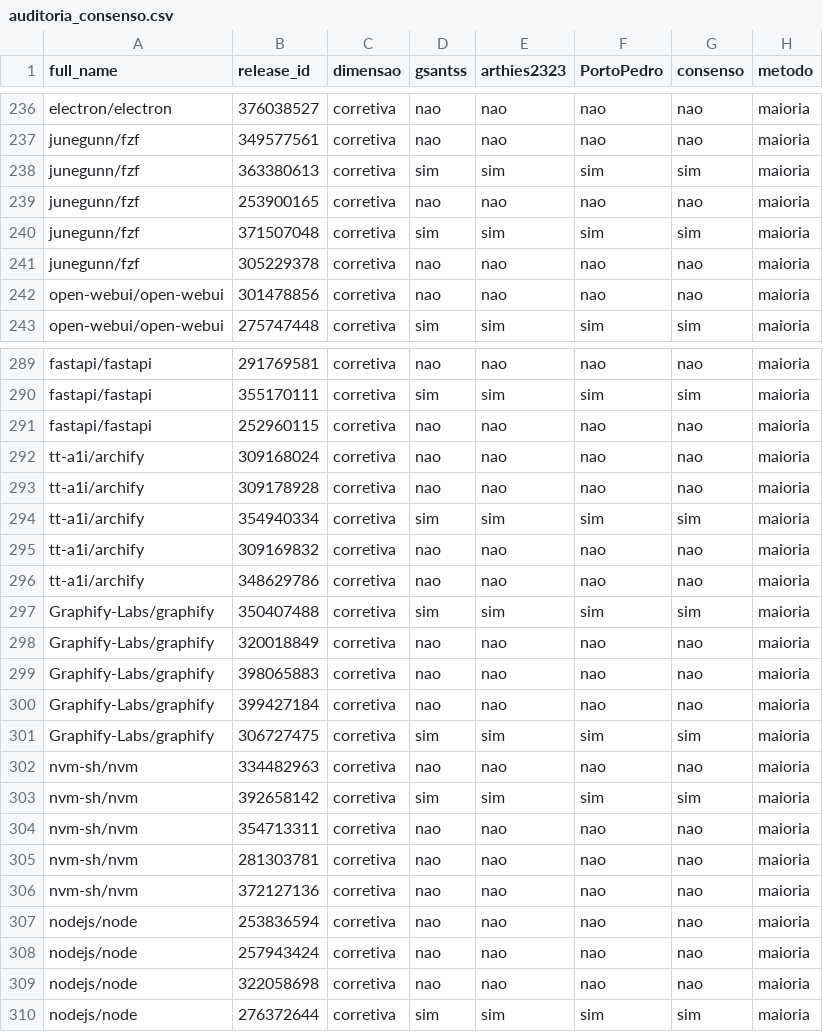
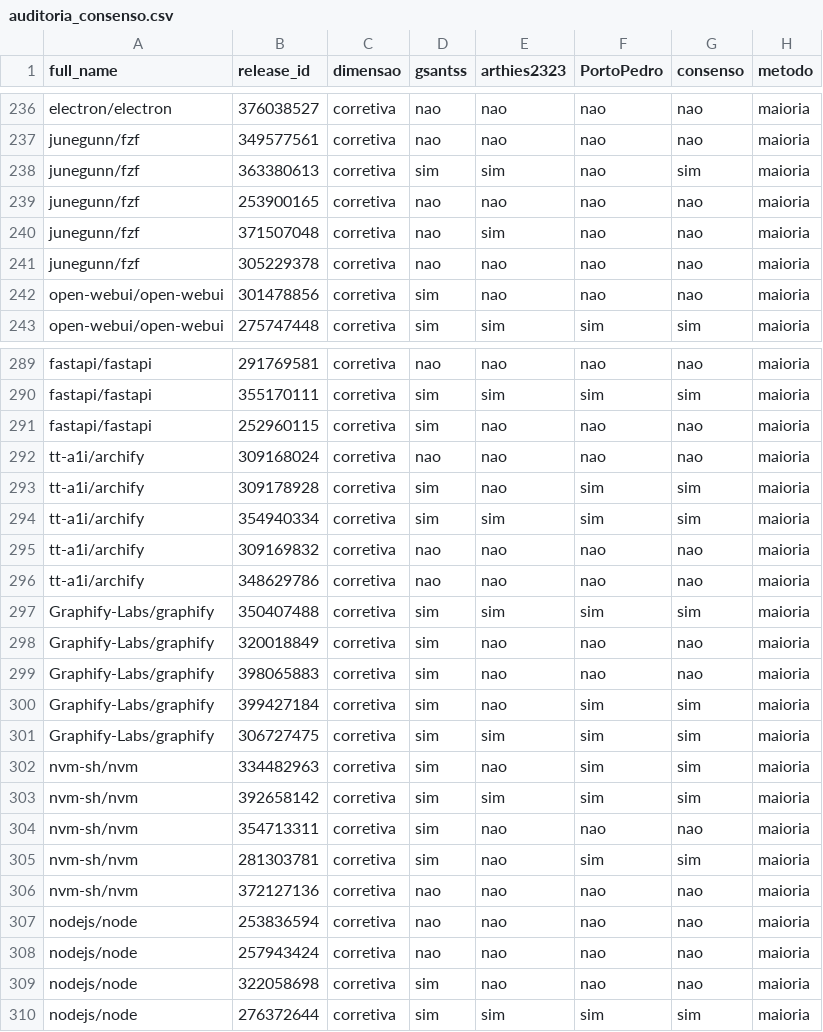
Before and after one commit to gsantss/lab03-dora-metrics, a CSV file: validacao/auditoria_consenso.csv, drawn as a sheet; only a part is shown, gaps mark what is left out; the diff covers the shown part only.

```diff
--- a/validacao/auditoria_consenso.csv
+++ b/validacao/auditoria_consenso.csv
@@ -237,7 +237,7 @@ electron/electron,376038527,corretiva,nao,nao,nao,nao,maioria
 junegunn/fzf,349577561,corretiva,nao,nao,nao,nao,maioria
-junegunn/fzf,363380613,corretiva,sim,sim,sim,sim,maioria
+junegunn/fzf,363380613,corretiva,sim,sim,nao,sim,maioria
 junegunn/fzf,253900165,corretiva,nao,nao,nao,nao,maioria
-junegunn/fzf,371507048,corretiva,sim,sim,sim,sim,maioria
+junegunn/fzf,371507048,corretiva,nao,sim,nao,nao,maioria
 junegunn/fzf,305229378,corretiva,nao,nao,nao,nao,maioria
-open-webui/open-webui,301478856,corretiva,nao,nao,nao,nao,maioria
+open-webui/open-webui,301478856,corretiva,sim,nao,nao,nao,maioria
 open-webui/open-webui,275747448,corretiva,sim,sim,sim,sim,maioria
@@ -290,5 +290,5 @@ fastapi/fastapi,291769581,corretiva,nao,nao,nao,nao,maioria
 fastapi/fastapi,355170111,corretiva,sim,sim,sim,sim,maioria
-fastapi/fastapi,252960115,corretiva,nao,nao,nao,nao,maioria
+fastapi/fastapi,252960115,corretiva,sim,nao,nao,nao,maioria
 tt-a1i/archify,309168024,corretiva,nao,nao,nao,nao,maioria
-tt-a1i/archify,309178928,corretiva,nao,nao,nao,nao,maioria
+tt-a1i/archify,309178928,corretiva,sim,nao,sim,sim,maioria
 tt-a1i/archify,354940334,corretiva,sim,sim,sim,sim,maioria
@@ -297,10 +297,10 @@ tt-a1i/archify,348629786,corretiva,nao,nao,nao,nao,maioria
 Graphify-Labs/graphify,350407488,corretiva,sim,sim,sim,sim,maioria
-Graphify-Labs/graphify,320018849,corretiva,nao,nao,nao,nao,maioria
-Graphify-Labs/graphify,398065883,corretiva,nao,nao,nao,nao,maioria
-Graphify-Labs/graphify,399427184,corretiva,nao,nao,nao,nao,maioria
+Graphify-Labs/graphify,320018849,corretiva,sim,nao,nao,nao,maioria
+Graphify-Labs/graphify,398065883,corretiva,sim,nao,nao,nao,maioria
+Graphify-Labs/graphify,399427184,corretiva,sim,nao,sim,sim,maioria
 Graphify-Labs/graphify,306727475,corretiva,sim,sim,sim,sim,maioria
-nvm-sh/nvm,334482963,corretiva,nao,nao,nao,nao,maioria
+nvm-sh/nvm,334482963,corretiva,sim,nao,sim,sim,maioria
 nvm-sh/nvm,392658142,corretiva,sim,sim,sim,sim,maioria
-nvm-sh/nvm,354713311,corretiva,nao,nao,nao,nao,maioria
-nvm-sh/nvm,281303781,corretiva,nao,nao,nao,nao,maioria
+nvm-sh/nvm,354713311,corretiva,sim,nao,nao,nao,maioria
+nvm-sh/nvm,281303781,corretiva,sim,nao,sim,sim,maioria
 nvm-sh/nvm,372127136,corretiva,nao,nao,nao,nao,maioria
@@ -308,3 +308,3 @@ nodejs/node,253836594,corretiva,nao,nao,nao,nao,maioria
 nodejs/node,257943424,corretiva,nao,nao,nao,nao,maioria
-nodejs/node,322058698,corretiva,nao,nao,nao,nao,maioria
+nodejs/node,322058698,corretiva,sim,nao,nao,nao,maioria
 nodejs/node,276372644,corretiva,sim,sim,sim,sim,maioria
```
Also changed, not shown: 154 edited cells elsewhere in this file, validacao/consenso.csv, validacao/rotulos/PortoPedro.csv, 4 other files.
